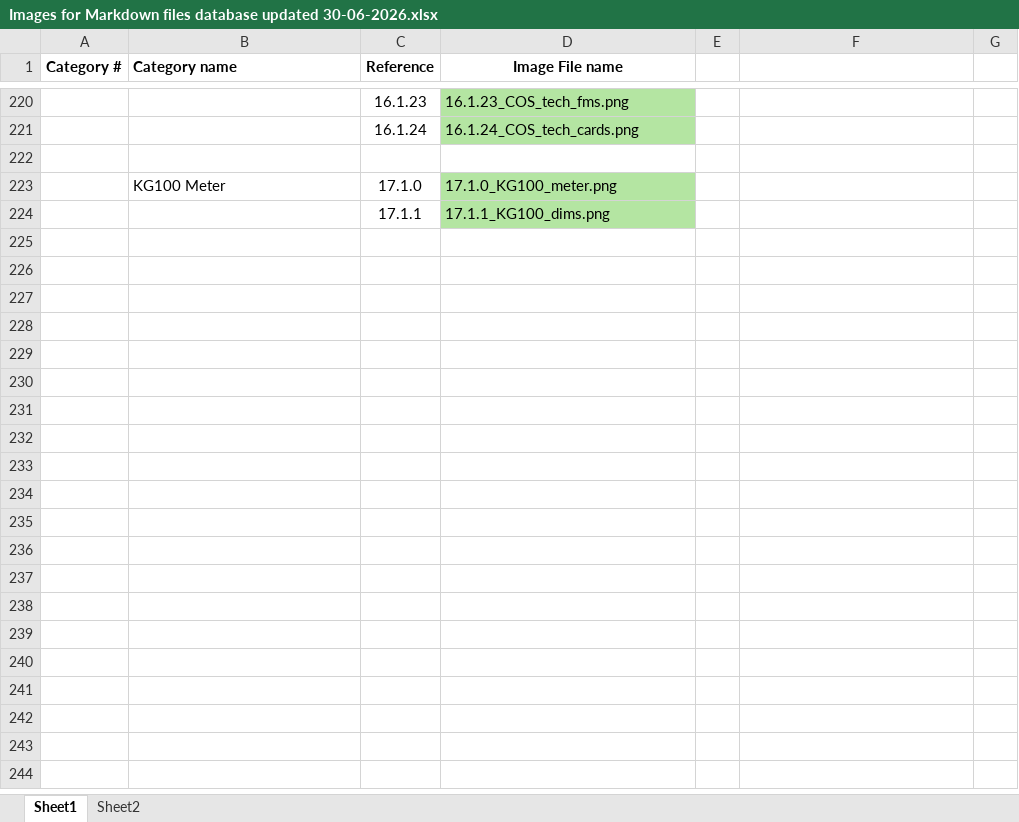
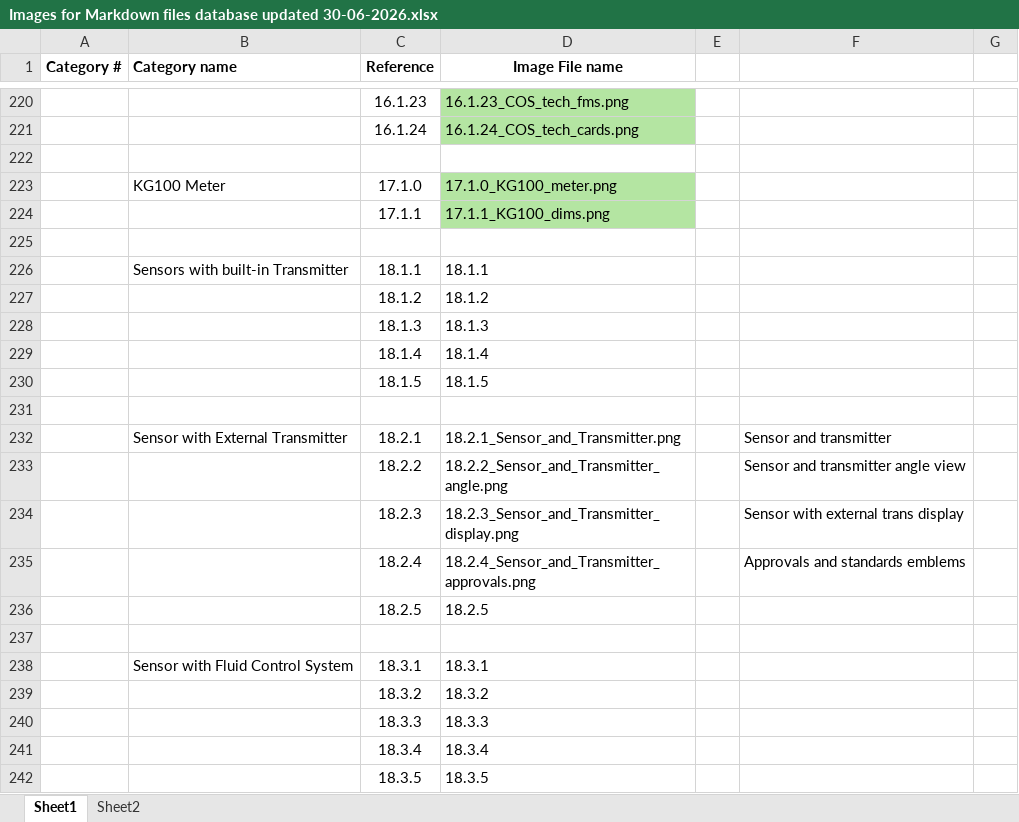
Before and after one commit to compac-industries/Markdown-Manuals, an Excel workbook: Images for Markdown files database updated 30-06-2026.xlsx, sheet Sheet1, drawn as a sheet; only a part is shown, gaps mark what is left out; values as stored, in another font and other column widths than the file's, no borders; the diff names each change by its address in the sheet, - before the commit and + after, or states it on an @@ line.

Commit message:
New V1.0 KG100 Sensor data sheet
New Data sheet for KG100 sensor with external transmitter V1.0

```diff
--- a/Images for Markdown files database updated 30-06-2026.xlsx (sheet Sheet1)
+++ b/Images for Markdown files database updated 30-06-2026.xlsx (sheet Sheet1)
+row 225: (empty)
+row 226:  | Sensors with built-in Transmitter | 18.1.1 | 18.1.1
+row 227:  |  | 18.1.2 | 18.1.2
+row 228:  |  | 18.1.3 | 18.1.3
+row 229:  |  | 18.1.4 | 18.1.4
+row 230:  |  | 18.1.5 | 18.1.5
+row 231: (empty)
+row 232:  | Sensor with External Transmitter | 18.2.1 | 18.2.1_Sensor_and_Transmitter.png |  | Sensor and transmitter
+row 233:  |  | 18.2.2 | 18.2.2_Sensor_and_Transmitter_angle.png |  | Sensor and transmitter angle view
+row 234:  |  | 18.2.3 | 18.2.3_Sensor_and_Transmitter_display.png |  | Sensor with external trans display
+row 235:  |  | 18.2.4 | 18.2.4_Sensor_and_Transmitter_approvals.png |  | Approvals and standards emblems
+row 236:  |  | 18.2.5 | 18.2.5
+row 237: (empty)
+row 238:  | Sensor with Fluid Control System | 18.3.1 | 18.3.1
+row 239:  |  | 18.3.2 | 18.3.2
+row 240:  |  | 18.3.3 | 18.3.3
+row 241:  |  | 18.3.4 | 18.3.4
+row 242:  |  | 18.3.5 | 18.3.5
```
Also changed, not shown: 48 other files.
